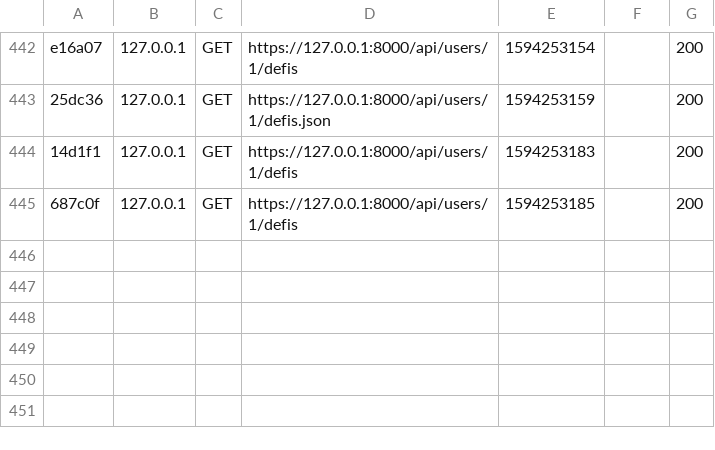
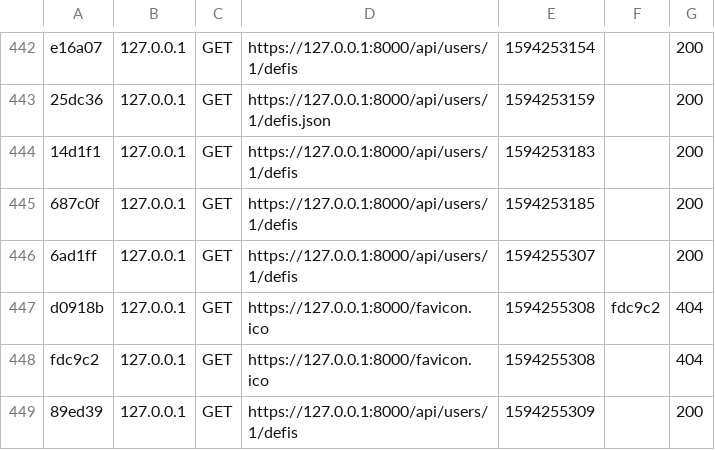
Before and after one commit to teddyboirin/greeny_back, a CSV file: var/cache/dev/profiler/index.csv, drawn as a sheet; only a part is shown, gaps mark what is left out; the diff names each change by its address in the sheet, - before the commit and + after, or states it on an @@ line.

```diff
--- a/var/cache/dev/profiler/index.csv
+++ b/var/cache/dev/profiler/index.csv
+row 446: 6ad1ff | 127.0.0.1 | GET | https://127.0.0.1:8000/api/users/1/defis | 1594255307 |  | 200
+row 447: d0918b | 127.0.0.1 | GET | https://127.0.0.1:8000/favicon.ico | 1594255308 | fdc9c2 | 404
+row 448: fdc9c2 | 127.0.0.1 | GET | https://127.0.0.1:8000/favicon.ico | 1594255308 |  | 404
+row 449: 89ed39 | 127.0.0.1 | GET | https://127.0.0.1:8000/api/users/1/defis | 1594255309 |  | 200
```
Also changed, not shown: 5 other files.
